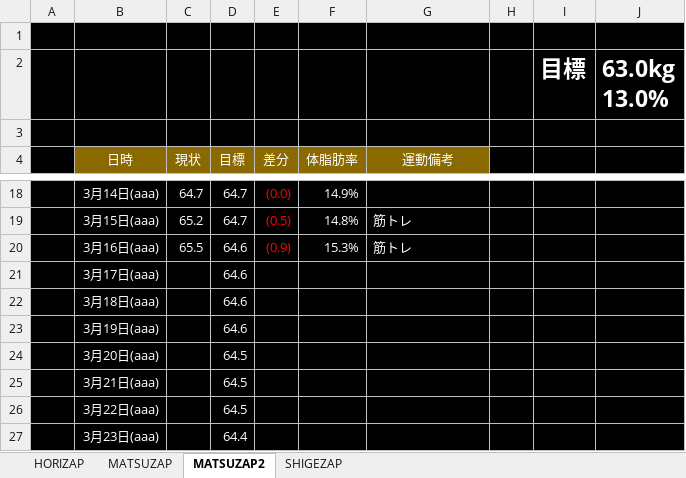
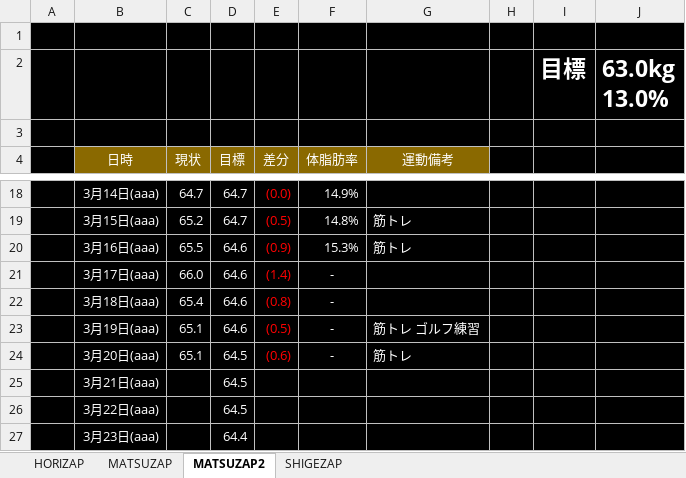
Before and after one commit to GS-Shigenaga/HORIZAP, an Excel workbook: HORIZAP.xlsx, sheet MATSUZAP2, drawn as a sheet; only a part is shown, gaps mark what is left out; values as stored, in another font and other column widths than the file's, no borders; charts and pictures not drawn; the diff names each change by its address in the sheet, - before the commit and + after, or states it on an @@ line.

Commit message:
そろそろ走らないとな

```diff
--- a/HORIZAP.xlsx (sheet MATSUZAP2)
+++ b/HORIZAP.xlsx (sheet MATSUZAP2)
-C21 (現状): (empty)
+C21 (現状): 66.0
-E21 (差分): (empty)
+E21 (差分): (1.4)
-F21:F24 (体脂肪率): (empty)
+F21:F24 (体脂肪率): -
-C22 (現状): (empty)
+C22 (現状): 65.4
-E22 (差分): (empty)
+E22 (差分): (0.8)
-C23:C24 (現状): (empty)
+C23:C24 (現状): 65.1
-E23 (差分): (empty)
+E23 (差分): (0.5)
-G23 (運動備考): (empty)
+G23 (運動備考): 筋トレ ゴルフ練習
-E24 (差分): (empty)
+E24 (差分): (0.6)
-G24 (運動備考): (empty)
+G24 (運動備考): 筋トレ
```
Also changed, not shown: charts or pictures.
